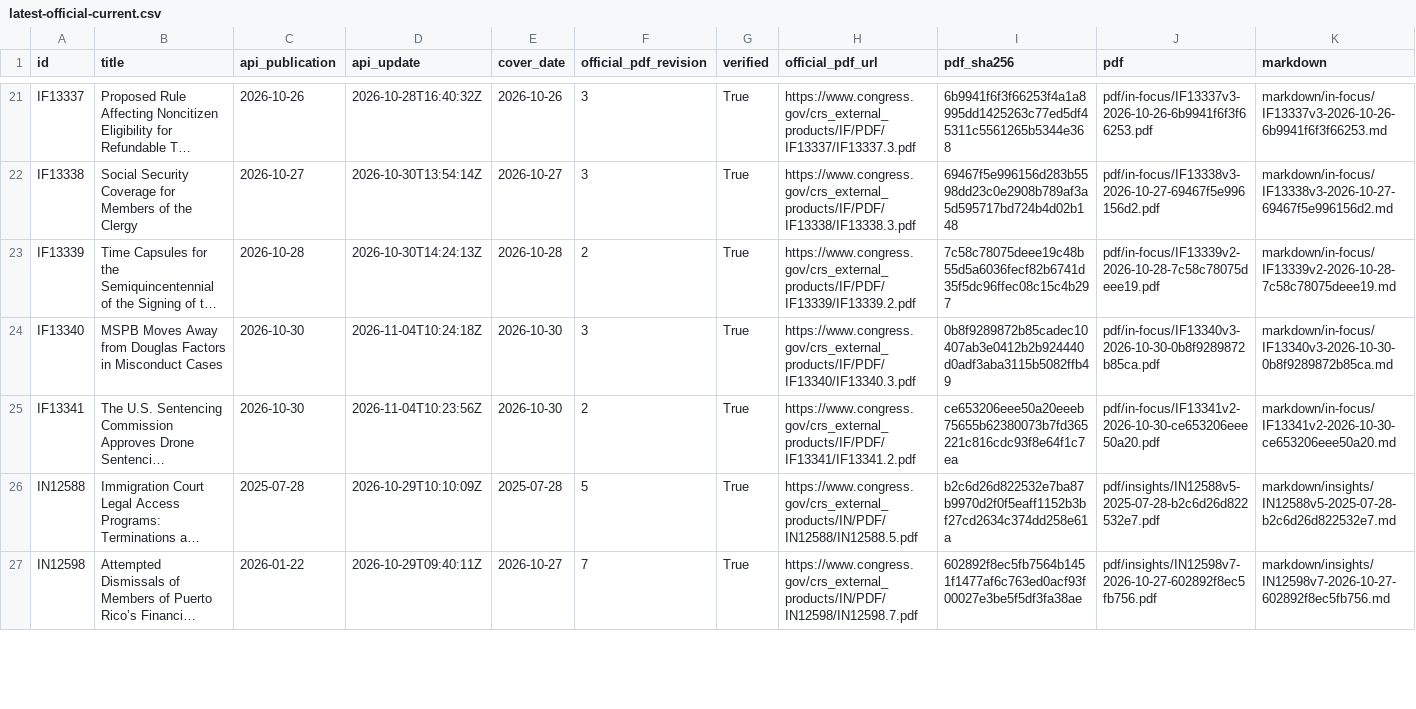
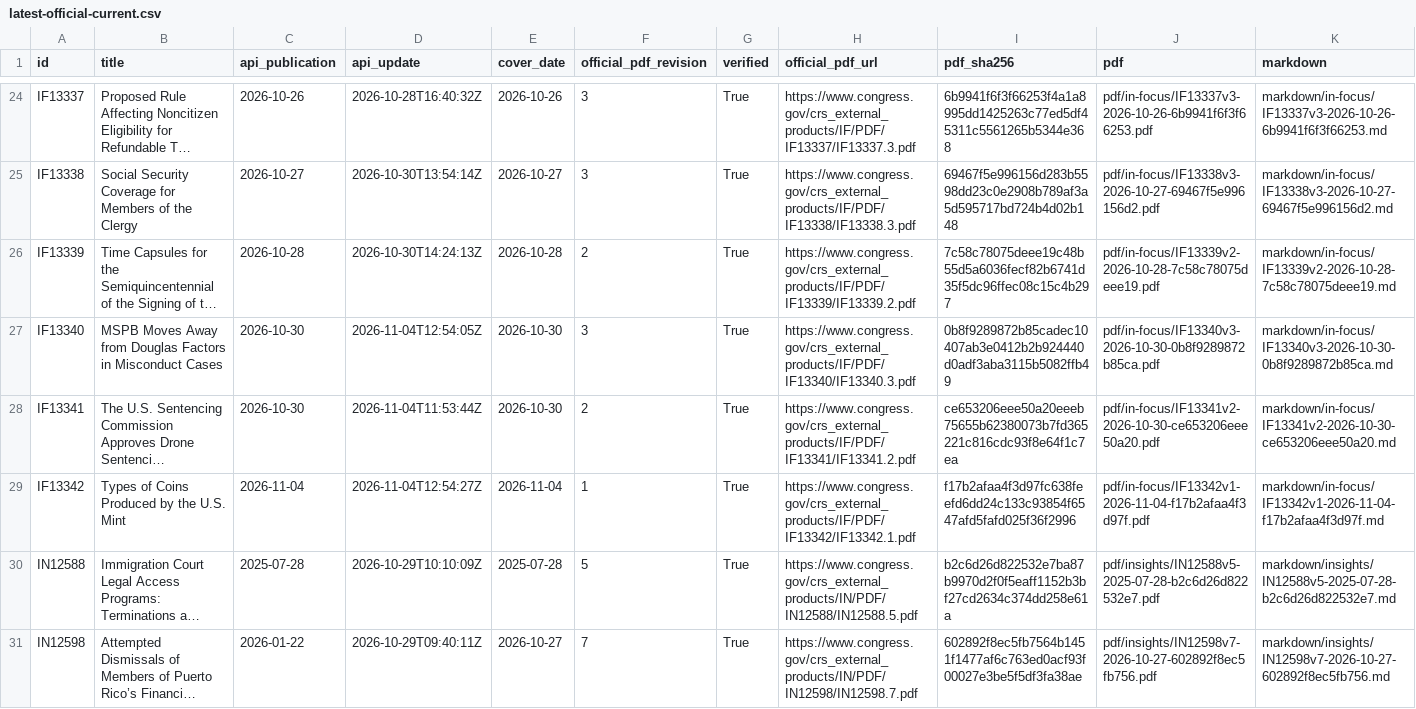
Before and after one commit to krischen-77/crs-reports, a CSV file: data/audits/latest-official-current.csv, drawn as a sheet; only a part is shown, gaps mark what is left out; long unchanged cells end in …; addresses are those after the commit; rows hold the shown columns only; the diff covers the shown part only; the diff names each change by its address in the sheet, - before the commit and + after, or states it on an @@ line.

```diff
--- a/data/audits/latest-official-current.csv
+++ b/data/audits/latest-official-current.csv
-D27 (api_update): 2026-11-04T10:24:18Z
+D27 (api_update): 2026-11-04T12:54:05Z
-D28 (api_update): 2026-11-04T10:23:56Z
+D28 (api_update): 2026-11-04T11:53:44Z
+row 29: IF13342 | Types of Coins Produced by the U.S. Mint | 2026-11-04 | 2026-11-04T12:54:27Z | 2026-11-04 | 1 | True | https://www.congress.gov/crs_external_products/IF/PDF/IF13342/IF13342.1.pdf | f17b2afaa4f3d97fc638feefd6dd24c133c93854f6547afd5fafd025f36f2996 | pdf/in-focus/IF13342v1-2026-11-04-f17b2afaa4f3d97f.pdf | markdown/in-focus/IF13342v1-2026-11-04-f17b2afaa4f3d97f.md
```
Also changed, not shown: 3 added rows and 25 edited cells elsewhere in this file, data/archived-reports.csv, 15 other files.
